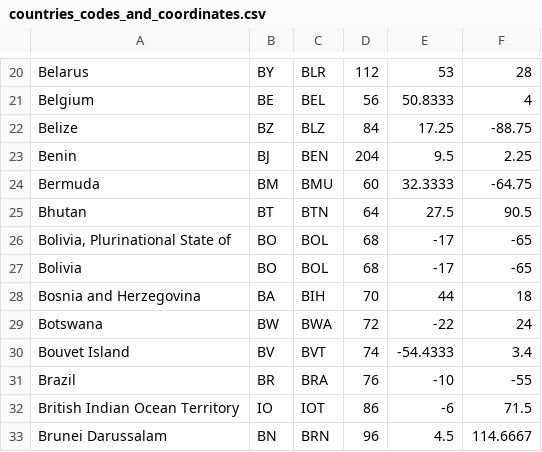
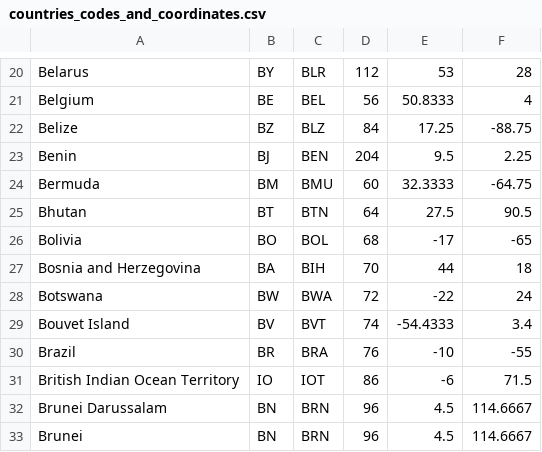
Before and after one commit to 7Bubun/endangered-species-app, a CSV file: react-web-app/public/countries_codes_and_coordinates.csv, drawn as a sheet; only a part is shown, gaps mark what is left out; the shorter side is filled out with more unchanged rows.

```diff
--- a/react-web-app/public/countries_codes_and_coordinates.csv
+++ b/react-web-app/public/countries_codes_and_coordinates.csv
@@ -25,3 +25,2 @@
 "Bhutan", "BT", "BTN", "64", "27.5", "90.5"
-"Bolivia, Plurinational State of", "BO", "BOL", "68", "-17", "-65"
 "Bolivia", "BO", "BOL", "68", "-17", "-65"
```
Also changed, not shown: 1 other file.
